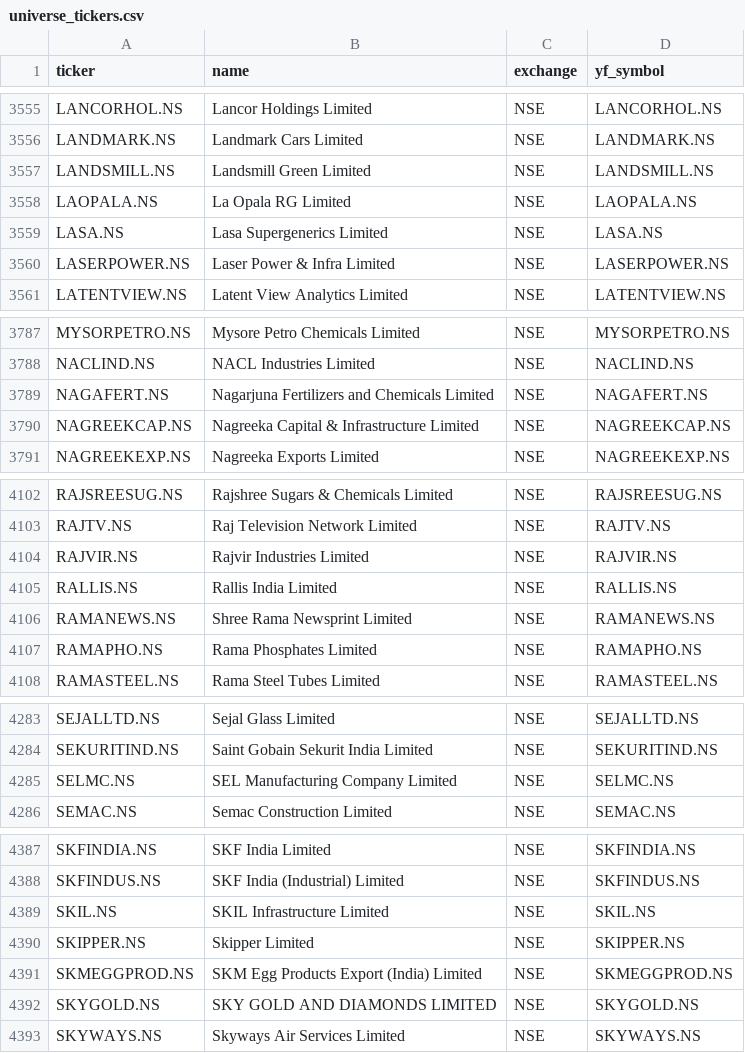
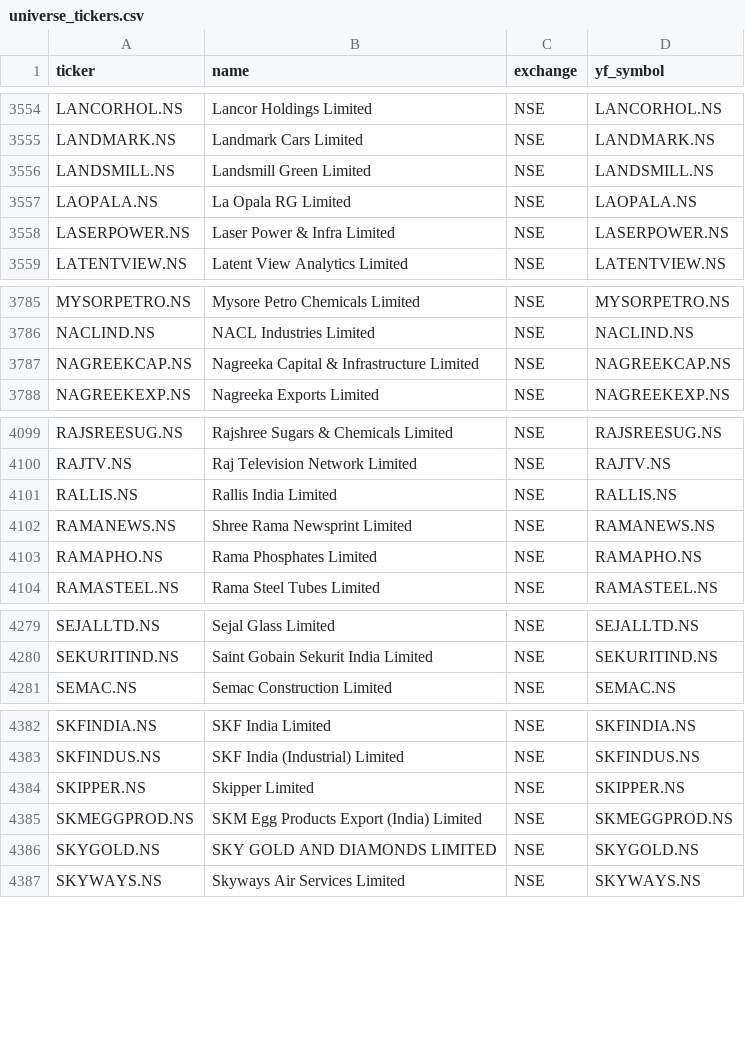
Before and after one commit to Shivam1kedia/Koredent, a CSV file: universe_tickers.csv, drawn as a sheet; only a part is shown, gaps mark what is left out; removed rows and columns are numbered as before the commit, all else as after; the diff covers the shown part only; the diff names each change by its address in the sheet, - before the commit and + after, or states it on an @@ line.

```diff
--- a/universe_tickers.csv
+++ b/universe_tickers.csv
-row 3559: LASA.NS | Lasa Supergenerics Limited | NSE | LASA.NS
-row 3789: NAGAFERT.NS | Nagarjuna Fertilizers and Chemicals Limited | NSE | NAGAFERT.NS
-row 4104: RAJVIR.NS | Rajvir Industries Limited | NSE | RAJVIR.NS
-row 4285: SELMC.NS | SEL Manufacturing Company Limited | NSE | SELMC.NS
-row 4389: SKIL.NS | SKIL Infrastructure Limited | NSE | SKIL.NS
```
Also changed, not shown: 5 added rows and 8 removed rows elsewhere in this file, nse_tickers_lastgood.csv, 2 other files.
